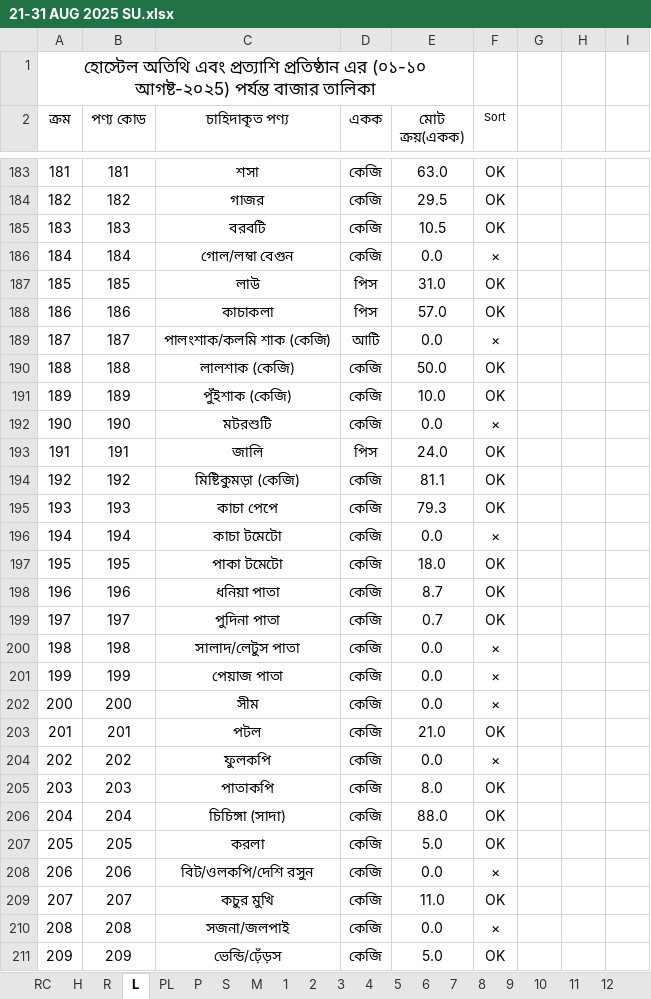
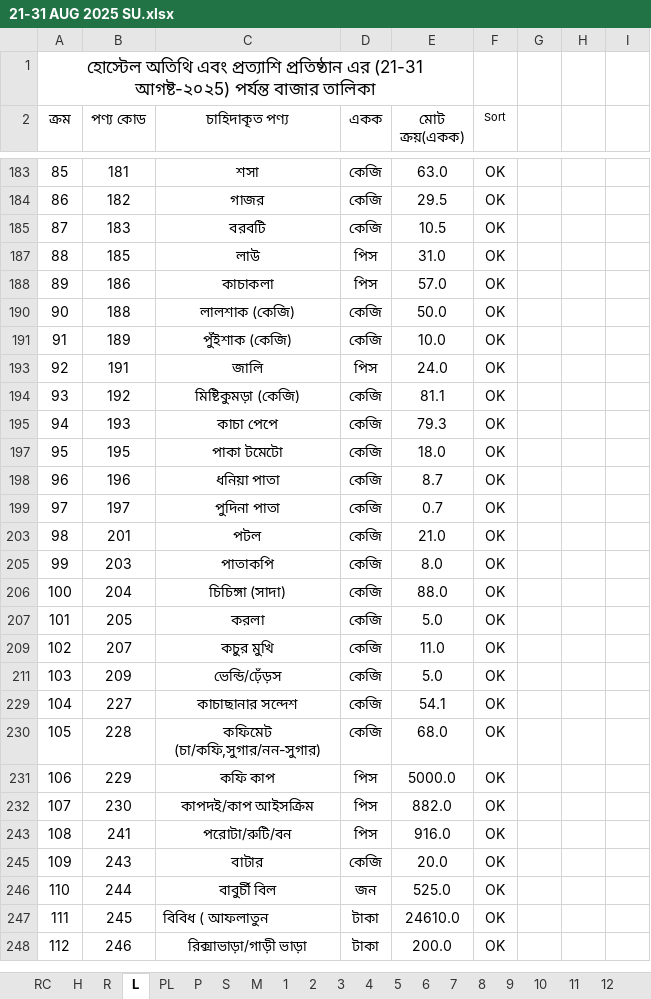
Before and after one commit to nshamim2026/office, an Excel workbook: Store/08-2025 STORE GH/21-31 AUG 2025 SU.xlsx, sheet L, drawn as a sheet; only a part is shown, gaps mark what is left out; the shorter side is filled out with more unchanged rows; values as stored, in another font and other column widths than the file's, no borders; conditional formats not drawn; the diff covers the shown part only; the diff names each change by its address in the sheet, - before the commit and + after, or states it on an @@ line.

```diff
--- a/Store/08-2025 STORE GH/21-31 AUG 2025 SU.xlsx (sheet L)
+++ b/Store/08-2025 STORE GH/21-31 AUG 2025 SU.xlsx (sheet L)
@@ column A (ক্রম) renumbered from row 1 down @@
-row 186: 184 | 184 | গোল/লম্বা বেগুন | কেজি | 0.0 | ×
-row 189: 187 | 187 | পালংশাক/কলমি শাক (কেজি) | আটি | 0.0 | ×
-row 192: 190 | 190 | মটরশুটি | কেজি | 0.0 | ×
-row 196: 194 | 194 | কাচা টমেটো | কেজি | 0.0 | ×
-row 200: 198 | 198 | সালাদ/লেটুস পাতা | কেজি | 0.0 | ×
-row 201: 199 | 199 | পেয়াজ পাতা | কেজি | 0.0 | ×
-row 202: 200 | 200 | সীম | কেজি | 0.0 | ×
-row 204: 202 | 202 | ফুলকপি | কেজি | 0.0 | ×
-row 208: 206 | 206 | বিট/ওলকপি/দেশি রসুন | কেজি | 0.0 | ×
-row 210: 208 | 208 | সজনা/জলপাই | কেজি | 0.0 | ×
```
Also changed, not shown: 124 removed rows elsewhere in this sheet, sheet R, sheet PL, sheet H, hidden cells, 1 other file.
